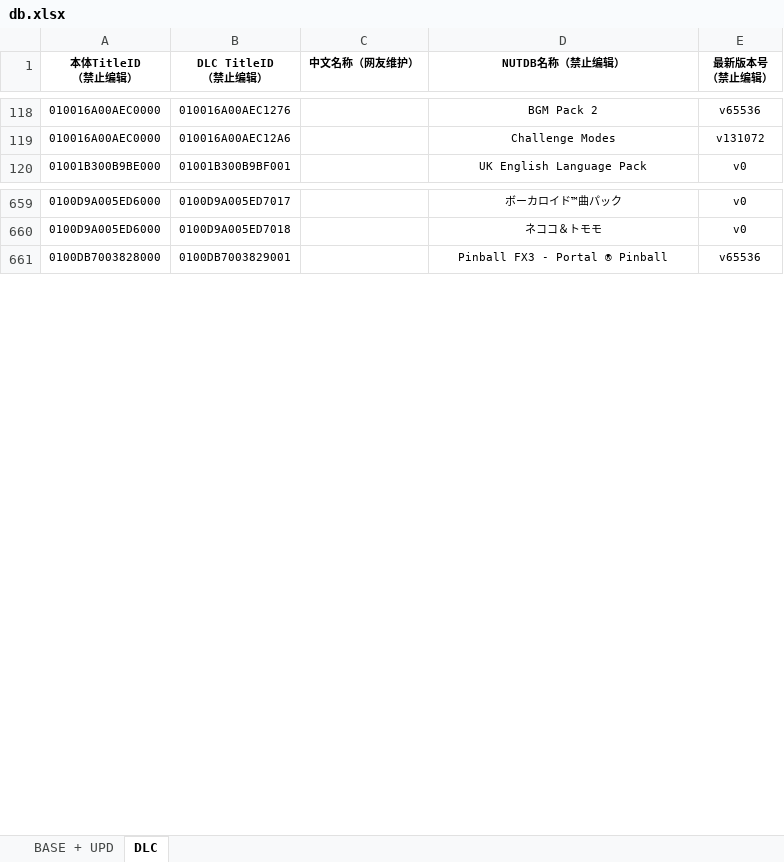
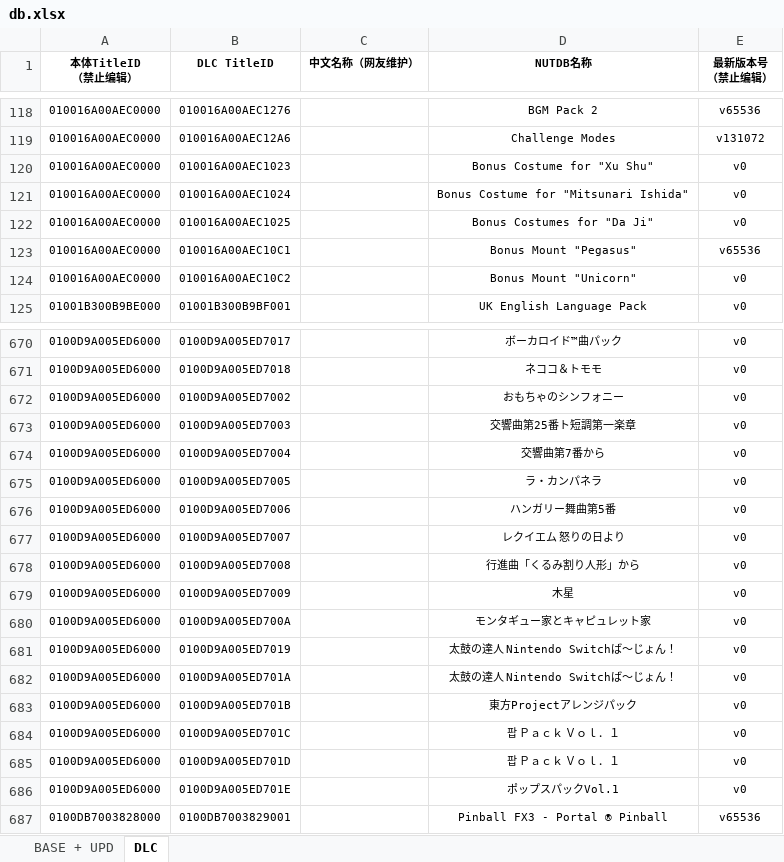
Before and after one commit to ningxiaoxiao/NSGameDownloader, an Excel workbook: NSGameDownloader/db.xlsx, sheet DLC, drawn as a sheet; only a part is shown, gaps mark what is left out; values as stored, in another font and other column widths than the file's, no borders; ↵ is a line break in a cell; the diff covers the shown part only; the diff names each change by its address in the sheet, - before the commit and + after, or states it on an @@ line.

```diff
--- a/NSGameDownloader/db.xlsx (sheet DLC)
+++ b/NSGameDownloader/db.xlsx (sheet DLC)
-B1: DLC TitleID ↵ （禁止编辑）
+B1: DLC TitleID
-D1: NUTDB名称（禁止编辑）
+D1: NUTDB名称
+row 120: 010016A00AEC0000 | 010016A00AEC1023 |  | Bonus Costume for "Xu Shu" | v0
+row 121: 010016A00AEC0000 | 010016A00AEC1024 |  | Bonus Costume for "Mitsunari Ishida" | v0
+row 122: 010016A00AEC0000 | 010016A00AEC1025 |  | Bonus Costumes for "Da Ji" | v0
+row 123: 010016A00AEC0000 | 010016A00AEC10C1 |  | Bonus Mount "Pegasus" | v65536
+row 124: 010016A00AEC0000 | 010016A00AEC10C2 |  | Bonus Mount "Unicorn" | v0
+row 672: 0100D9A005ED6000 | 0100D9A005ED7002 |  | おもちゃのシンフォニー | v0
+row 673: 0100D9A005ED6000 | 0100D9A005ED7003 |  | 交響曲第25番ト短調第一楽章 | v0
+row 674: 0100D9A005ED6000 | 0100D9A005ED7004 |  | 交響曲第7番から | v0
+row 675: 0100D9A005ED6000 | 0100D9A005ED7005 |  | ラ・カンパネラ | v0
+row 676: 0100D9A005ED6000 | 0100D9A005ED7006 |  | ハンガリー舞曲第5番 | v0
+row 677: 0100D9A005ED6000 | 0100D9A005ED7007 |  | レクイエム 怒りの日より | v0
+row 678: 0100D9A005ED6000 | 0100D9A005ED7008 |  | 行進曲「くるみ割り人形」から | v0
+row 679: 0100D9A005ED6000 | 0100D9A005ED7009 |  | 木星 | v0
+row 680: 0100D9A005ED6000 | 0100D9A005ED700A |  | モンタギュー家とキャピュレット家 | v0
+row 681: 0100D9A005ED6000 | 0100D9A005ED7019 |  | 太鼓の達人 Nintendo Switchば～じょん！ | v0
+row 682: 0100D9A005ED6000 | 0100D9A005ED701A |  | 太鼓の達人 Nintendo Switchば～じょん！ | v0
+row 683: 0100D9A005ED6000 | 0100D9A005ED701B |  | 東方Projectアレンジパック | v0
+row 684: 0100D9A005ED6000 | 0100D9A005ED701C |  | 팝 Ｐａｃｋ Ｖｏｌ．１ | v0
+row 685: 0100D9A005ED6000 | 0100D9A005ED701D |  | 팝 Ｐａｃｋ Ｖｏｌ．１ | v0
+row 686: 0100D9A005ED6000 | 0100D9A005ED701E |  | ポップスパックVol.1 | v0
```
Also changed, not shown: 79 added rows, 1 removed row and 2 edited cells elsewhere in this sheet, sheet BASE + UPD, charts or pictures.
